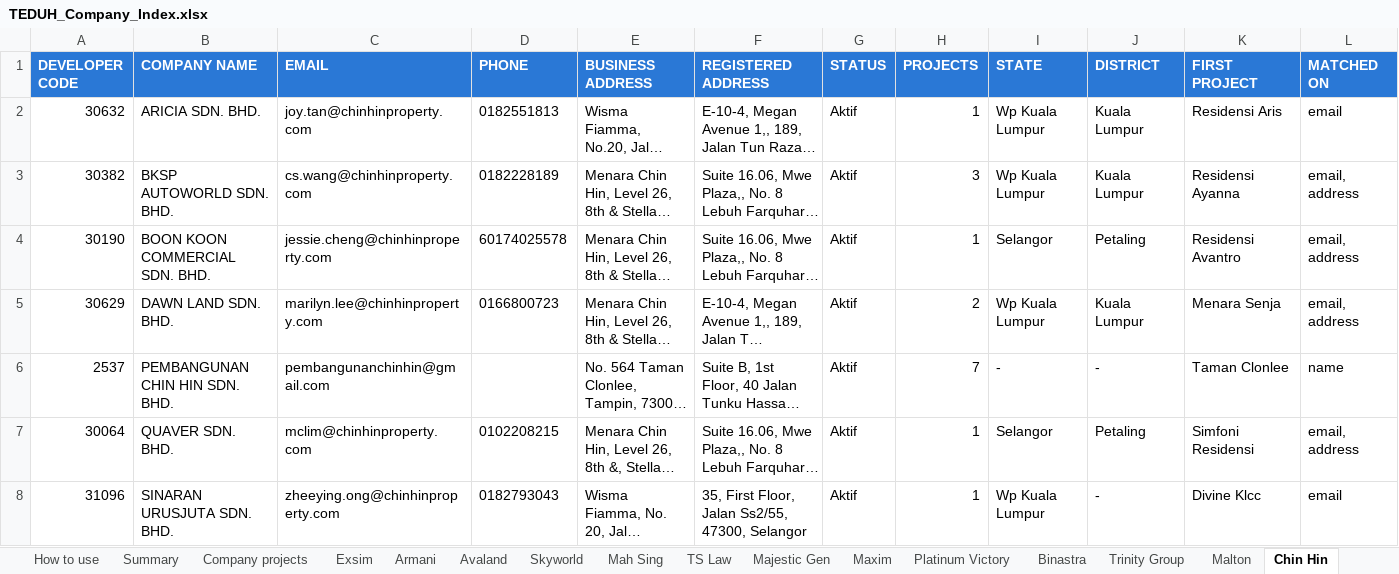
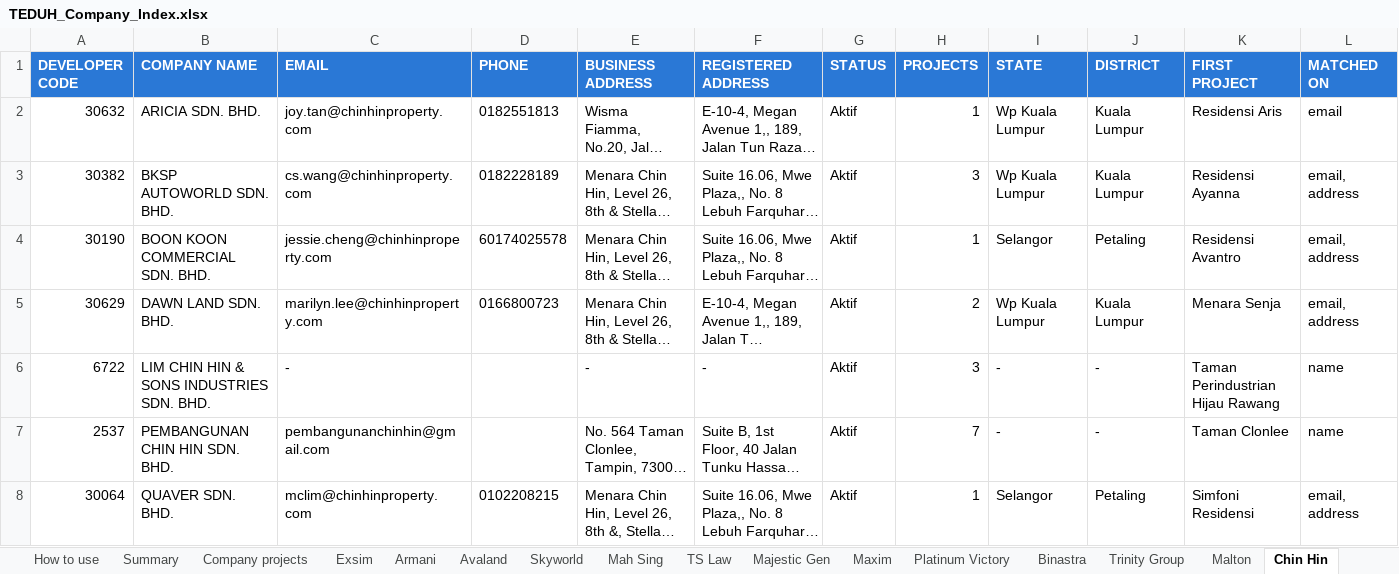
Before and after one commit to smtcu/teduh-tracker, an Excel workbook: data/TEDUH_Company_Index.xlsx, sheet Chin Hin, drawn as a sheet; only a part is shown; the shorter side is filled out with more unchanged rows; long unchanged cells end in …; values as stored, in another font and other column widths than the file's, no borders; the diff names each change by its address in the sheet, - before the commit and + after, or states it on an @@ line.

```diff
--- a/data/TEDUH_Company_Index.xlsx (sheet Chin Hin)
+++ b/data/TEDUH_Company_Index.xlsx (sheet Chin Hin)
+row 6: 6722 | LIM CHIN HIN & SONS INDUSTRIES SDN. BHD. | - |  | - | - | Aktif | 3 | - | - | Taman Perindustrian Hijau Rawang | name
```
Also changed, not shown: sheet All developers, sheet Company projects, sheet Majestic Gen, sheet Mah Sing, sheet Summary, sheet How to use, 2 other files.
